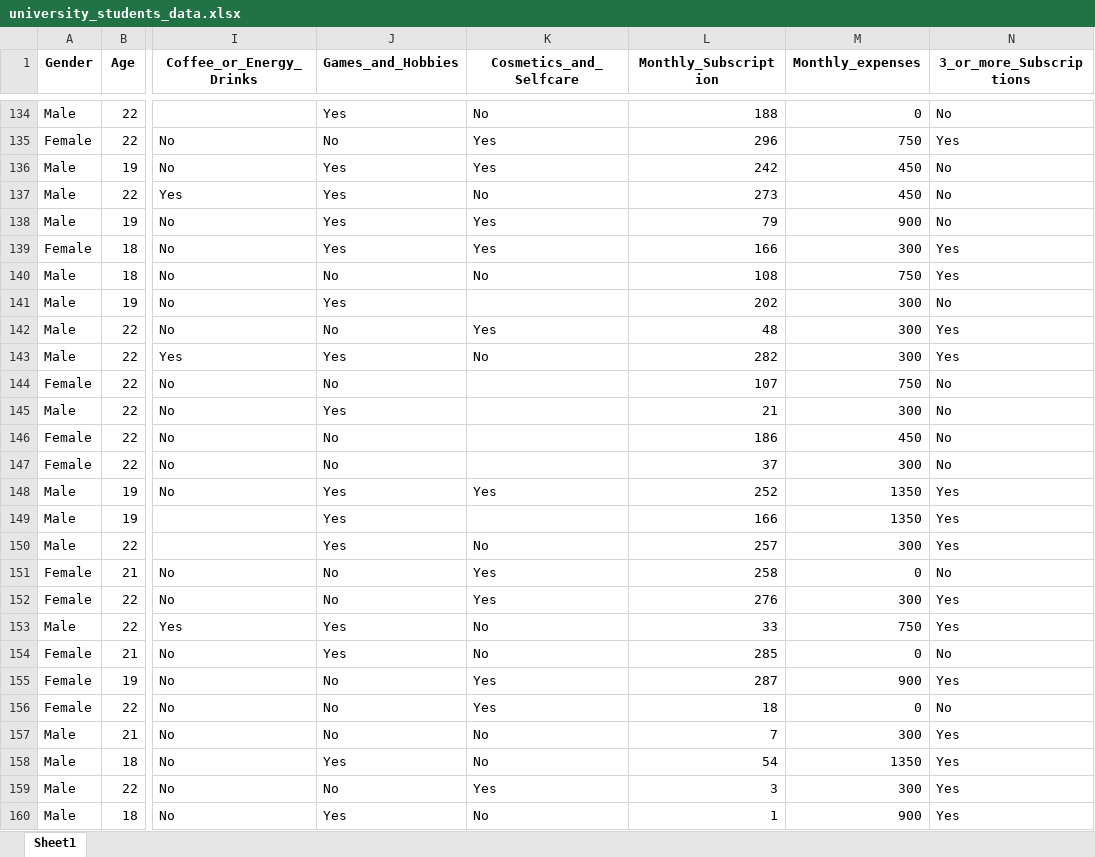
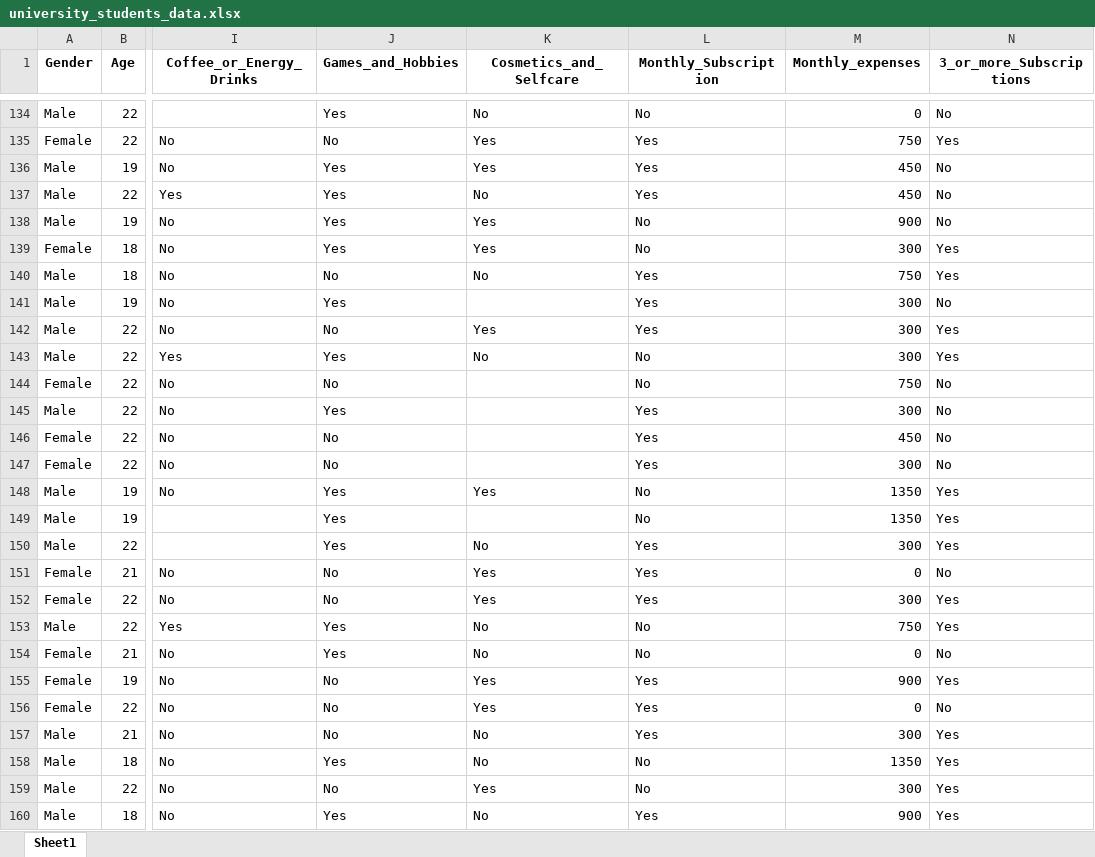
Before and after one commit to dinadal/FinalProj, an Excel workbook: university_students_data.xlsx, sheet Sheet1, drawn as a sheet; only a part is shown, gaps mark what is left out; values as stored, in another font and other column widths than the file's, no borders; the diff covers the shown part only; the diff names each change by its address in the sheet, - before the commit and + after, or states it on an @@ line.

```diff
--- a/university_students_data.xlsx (sheet Sheet1)
+++ b/university_students_data.xlsx (sheet Sheet1)
-L134 (Monthly_Subscription): 188
+L134 (Monthly_Subscription): No
-L135 (Monthly_Subscription): 296
+L135 (Monthly_Subscription): Yes
-L136 (Monthly_Subscription): 242
+L136 (Monthly_Subscription): Yes
-L137 (Monthly_Subscription): 273
+L137 (Monthly_Subscription): Yes
-L138 (Monthly_Subscription): 79
+L138 (Monthly_Subscription): No
-L139 (Monthly_Subscription): 166
+L139 (Monthly_Subscription): No
-L140 (Monthly_Subscription): 108
+L140 (Monthly_Subscription): Yes
-L141 (Monthly_Subscription): 202
+L141 (Monthly_Subscription): Yes
-L142 (Monthly_Subscription): 48
+L142 (Monthly_Subscription): Yes
-L143 (Monthly_Subscription): 282
+L143 (Monthly_Subscription): No
-L144 (Monthly_Subscription): 107
+L144 (Monthly_Subscription): No
-L145 (Monthly_Subscription): 21
+L145 (Monthly_Subscription): Yes
-L146 (Monthly_Subscription): 186
+L146 (Monthly_Subscription): Yes
-L147 (Monthly_Subscription): 37
+L147 (Monthly_Subscription): Yes
-L148 (Monthly_Subscription): 252
+L148 (Monthly_Subscription): No
-L149 (Monthly_Subscription): 166
+L149 (Monthly_Subscription): No
-L150 (Monthly_Subscription): 257
+L150 (Monthly_Subscription): Yes
-L151 (Monthly_Subscription): 258
+L151 (Monthly_Subscription): Yes
-L152 (Monthly_Subscription): 276
+L152 (Monthly_Subscription): Yes
-L153 (Monthly_Subscription): 33
+L153 (Monthly_Subscription): No
-L154 (Monthly_Subscription): 285
+L154 (Monthly_Subscription): No
-L155 (Monthly_Subscription): 287
+L155 (Monthly_Subscription): Yes
-L156 (Monthly_Subscription): 18
+L156 (Monthly_Subscription): Yes
-L157 (Monthly_Subscription): 7
+L157 (Monthly_Subscription): Yes
-L158 (Monthly_Subscription): 54
+L158 (Monthly_Subscription): No
-L159 (Monthly_Subscription): 3
+L159 (Monthly_Subscription): No
-L160 (Monthly_Subscription): 1
+L160 (Monthly_Subscription): Yes
```
Also changed, not shown: 972 edited cells elsewhere in this sheet, 1 other file.
